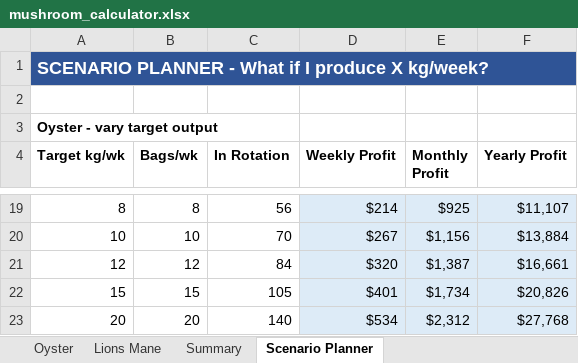
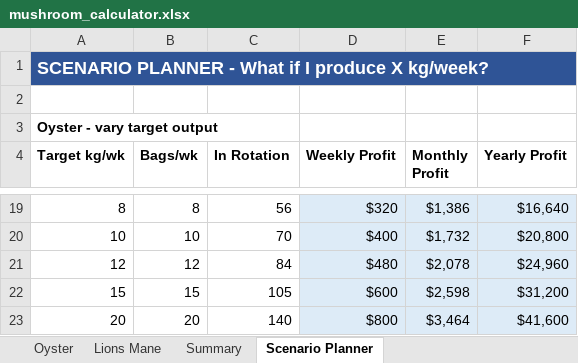
Before and after one commit to lasit/mushroom_farm, an Excel workbook: mushroom_calculator.xlsx, sheet Scenario Planner, drawn as a sheet; only a part is shown, gaps mark what is left out; values as stored, in another font and other column widths than the file's, no borders; the diff covers the shown part only; the diff names each change by its address in the sheet, - before the commit and + after, or states it on an @@ line.

```diff
--- a/mushroom_calculator.xlsx (sheet Scenario Planner)
+++ b/mushroom_calculator.xlsx (sheet Scenario Planner)
-D19 (Weekly Profit): $214
+D19 (Weekly Profit): $320
-E19 (Monthly Profit): $925
+E19 (Monthly Profit): $1,386
-F19 (Yearly Profit): $11,107
+F19 (Yearly Profit): $16,640
-D20 (Weekly Profit): $267
+D20 (Weekly Profit): $400
-E20 (Monthly Profit): $1,156
+E20 (Monthly Profit): $1,732
-F20 (Yearly Profit): $13,884
+F20 (Yearly Profit): $20,800
-D21 (Weekly Profit): $320
+D21 (Weekly Profit): $480
-E21 (Monthly Profit): $1,387
+E21 (Monthly Profit): $2,078
-F21 (Yearly Profit): $16,661
+F21 (Yearly Profit): $24,960
-D22 (Weekly Profit): $401
+D22 (Weekly Profit): $600
-E22 (Monthly Profit): $1,734
+E22 (Monthly Profit): $2,598
-F22 (Yearly Profit): $20,826
+F22 (Yearly Profit): $31,200
-D23 (Weekly Profit): $534
+D23 (Weekly Profit): $800
-E23 (Monthly Profit): $2,312
+E23 (Monthly Profit): $3,464
-F23 (Yearly Profit): $27,768
+F23 (Yearly Profit): $41,600
```
Also changed, not shown: 30 edited cells elsewhere in this sheet, sheet Summary, sheet Lions Mane, sheet Oyster, 1 other file.
